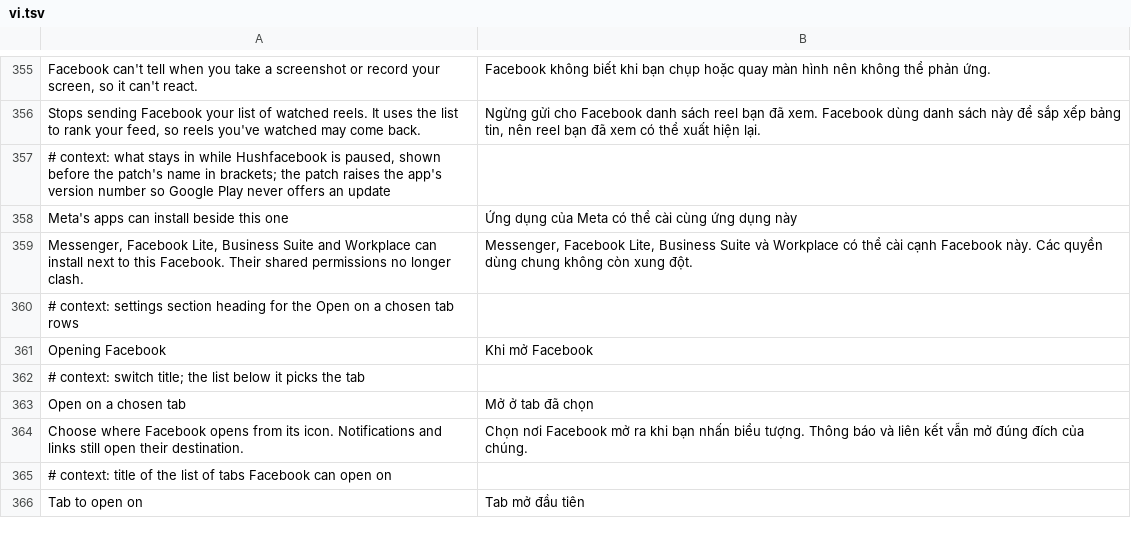
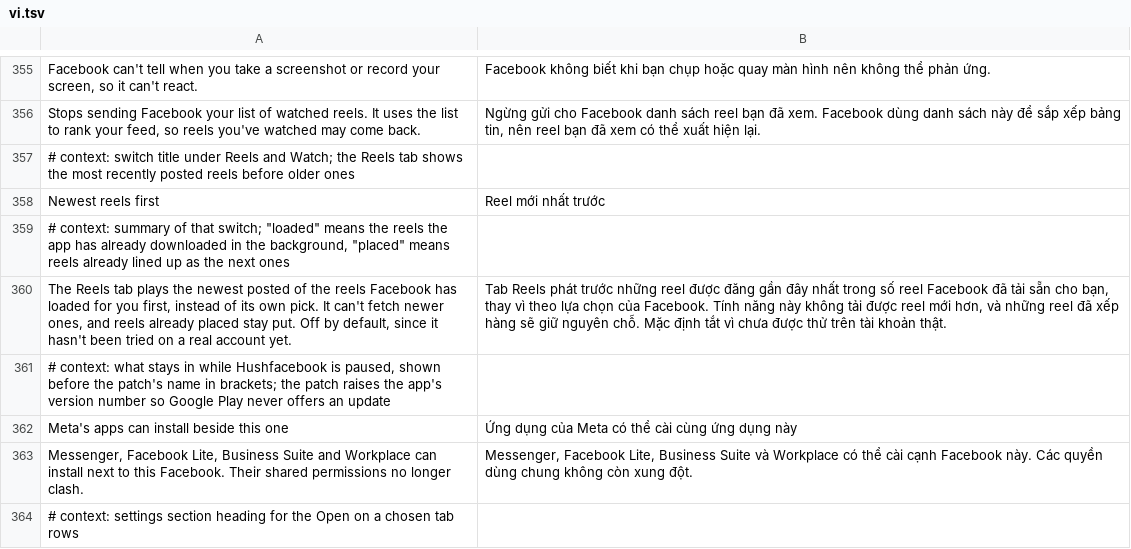
Before and after one commit to JhouHank/HushFacebook, a TSV file: extensions/shared/library/src/main/l10n/vi.tsv, drawn as a sheet; only a part is shown, gaps mark what is left out; the shorter side is filled out with more unchanged rows; the diff names each change by its address in the sheet, - before the commit and + after, or states it on an @@ line.

Commit message:
feat(reels): add Newest reels first
The Reels tab has no order the server takes. Facebook loads a pool of
reels and its ranker (FbShortsUDDCSRRanker) reranks that pool on the
phone every time it places the next reel, then plays the head of the
list. The new default-off switch under Reels and Watch puts the newest
posted of those loaded reels first.

Two hooks, both found by kept names and shape. Each createSignalForModel
hands the extension the model's FeedType, and for the fb_shorts feeds
also its GraphQL edge and the signal it made, so the extension can keep
the reel's node creation_time by the signal. The rerank hands its list
to the extension before every return, branches into a return included,
and the patch refuses unless the list register holds the List parameter
on every path to those returns. A signal maker is only hooked when
nothing writes its parameter register on the way to a return and its
FeedType field can be read from its class, so a later build that reuses
the register is left unhooked instead of throwing out of Facebook's own
method. Reels without a time keep their slots, and ties keep Facebook's
order.

NewestReelsTest covers the switch, pause, settings-not-ready, failures
and ordering. PausedHooksTest and ColdStartHooksTest get the new family's
probe, which PausedHooksTest requires of every family with a switch, and
PatchFamilyTest's report strings list the new switch.
NewestReelsFirstFixtureTest checks both hooks on every declared build.

Refs #134

```diff
--- a/extensions/shared/library/src/main/l10n/vi.tsv
+++ b/extensions/shared/library/src/main/l10n/vi.tsv
+row 357: # context: switch title under Reels and Watch; the Reels tab shows the most recently posted reels before older ones
+row 358: Newest reels first | Reel mới nhất trước
+row 359: # context: summary of that switch; "loaded" means the reels the app has already downloaded in the background, "placed" means reels already lined up as the next ones
+row 360: The Reels tab plays the newest posted of the reels Facebook has loaded for you first, instead of its own pick. It can't fetch newer ones, and reels already placed stay put. Off by default, since it hasn't been tried on a real account yet. | Tab Reels phát trước những reel được đăng gần đây nhất trong số reel Facebook đã tải sẵn cho bạn, thay vì theo lựa chọn của Facebook. Tính năng này không tải được reel mới hơn, và những reel đã xếp hàng sẽ giữ nguyên chỗ. Mặc định tắt vì chưa được thử trên tài khoản thật.
```
Also changed, not shown: extensions/shared/library/src/main/l10n/de.tsv, extensions/shared/library/src/main/l10n/es.tsv, 29 other files.
